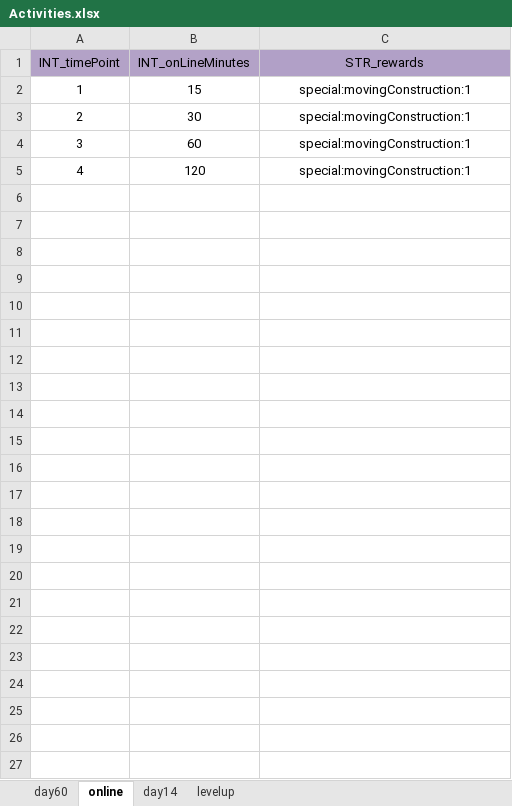
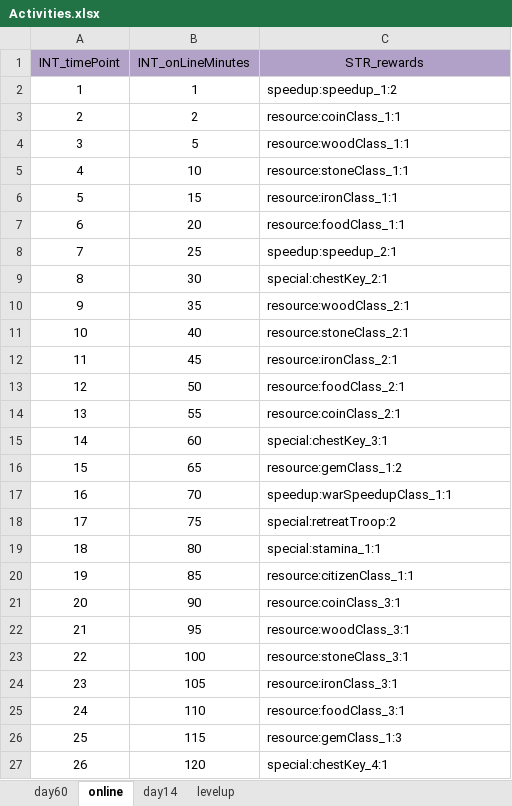
Before and after one commit to ModunZhang/kod_docs, an Excel workbook: datas/shared/Activities.xlsx, sheet online, drawn as a sheet; values as stored, in another font and other column widths than the file's, no borders; the diff names each change by its address in the sheet, - before the commit and + after, or states it on an @@ line.

```diff
--- a/datas/shared/Activities.xlsx (sheet online)
+++ b/datas/shared/Activities.xlsx (sheet online)
-B2 (INT_onLineMinutes): 15
+B2 (INT_onLineMinutes): 1
-C2 (STR_rewards): special:movingConstruction:1
+C2 (STR_rewards): speedup:speedup_1:2
-C2:C5 alignment: center
+C2:C5 alignment: left
-B3 (INT_onLineMinutes): 30
+B3 (INT_onLineMinutes): 2
-C3 (STR_rewards): special:movingConstruction:1
+C3 (STR_rewards): resource:coinClass_1:1
-B4 (INT_onLineMinutes): 60
+B4 (INT_onLineMinutes): 5
-C4 (STR_rewards): special:movingConstruction:1
+C4 (STR_rewards): resource:woodClass_1:1
-B5 (INT_onLineMinutes): 120
+B5 (INT_onLineMinutes): 10
-C5 (STR_rewards): special:movingConstruction:1
+C5 (STR_rewards): resource:stoneClass_1:1
+row 6: 5 | 15 | resource:ironClass_1:1
+row 7: 6 | 20 | resource:foodClass_1:1
+row 8: 7 | 25 | speedup:speedup_2:1
+row 9: 8 | 30 | special:chestKey_2:1
+row 10: 9 | 35 | resource:woodClass_2:1
+row 11: 10 | 40 | resource:stoneClass_2:1
+row 12: 11 | 45 | resource:ironClass_2:1
+row 13: 12 | 50 | resource:foodClass_2:1
+row 14: 13 | 55 | resource:coinClass_2:1
+row 15: 14 | 60 | special:chestKey_3:1
+row 16: 15 | 65 | resource:gemClass_1:2
+row 17: 16 | 70 | speedup:warSpeedupClass_1:1
+row 18: 17 | 75 | special:retreatTroop:2
+row 19: 18 | 80 | special:stamina_1:1
+row 20: 19 | 85 | resource:citizenClass_1:1
+row 21: 20 | 90 | resource:coinClass_3:1
+row 22: 21 | 95 | resource:woodClass_3:1
+row 23: 22 | 100 | resource:stoneClass_3:1
+row 24: 23 | 105 | resource:ironClass_3:1
+row 25: 24 | 110 | resource:foodClass_3:1
+row 26: 25 | 115 | resource:gemClass_1:3
+row 27: 26 | 120 | special:chestKey_4:1
```
Also changed, not shown: sheet day60, sheet levelup, sheet day14, datas/shared/Errors.xlsx.
